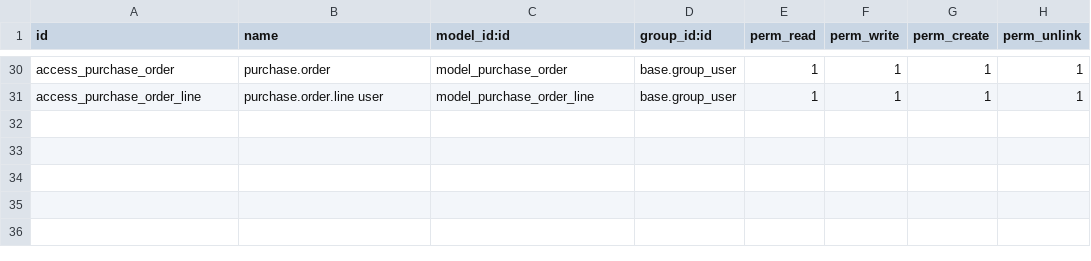
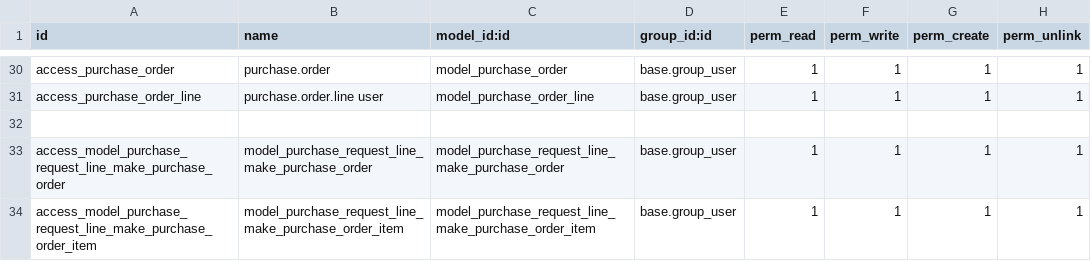
Before and after one commit to mrrtmob/odoo_acac, a CSV file: custom/purchase_request/security/ir.model.access.csv, drawn as a sheet; only a part is shown, gaps mark what is left out; the diff names each change by its address in the sheet, - before the commit and + after, or states it on an @@ line.

```diff
--- a/custom/purchase_request/security/ir.model.access.csv
+++ b/custom/purchase_request/security/ir.model.access.csv
+row 32: (empty)
+row 33: access_model_purchase_request_line_make_purchase_order | model_purchase_request_line_make_purchase_order | model_purchase_request_line_make_purchase_order | base.group_user | 1 | 1 | 1 | 1
+row 34: access_model_purchase_request_line_make_purchase_order_item | model_purchase_request_line_make_purchase_order_item | model_purchase_request_line_make_purchase_order_item | base.group_user | 1 | 1 | 1 | 1
```
Also changed, not shown: 3 other files.
